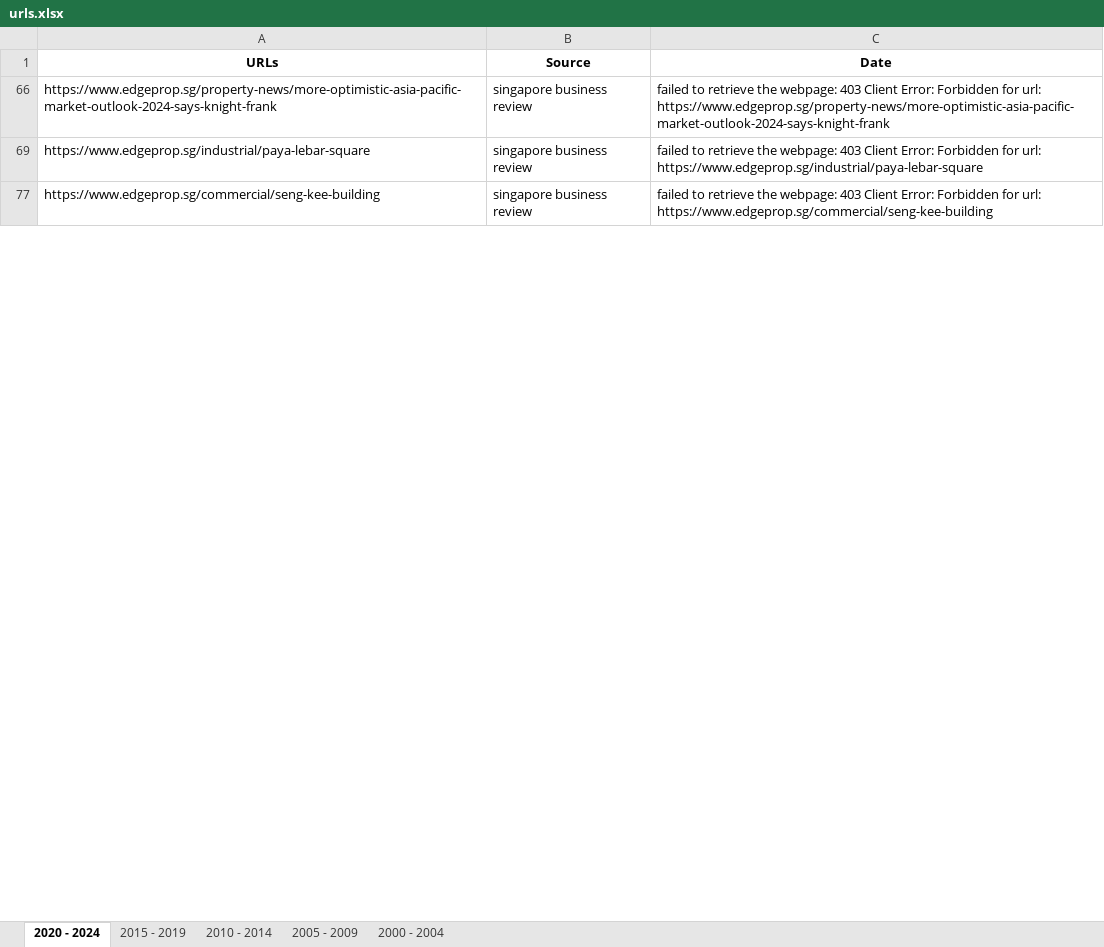
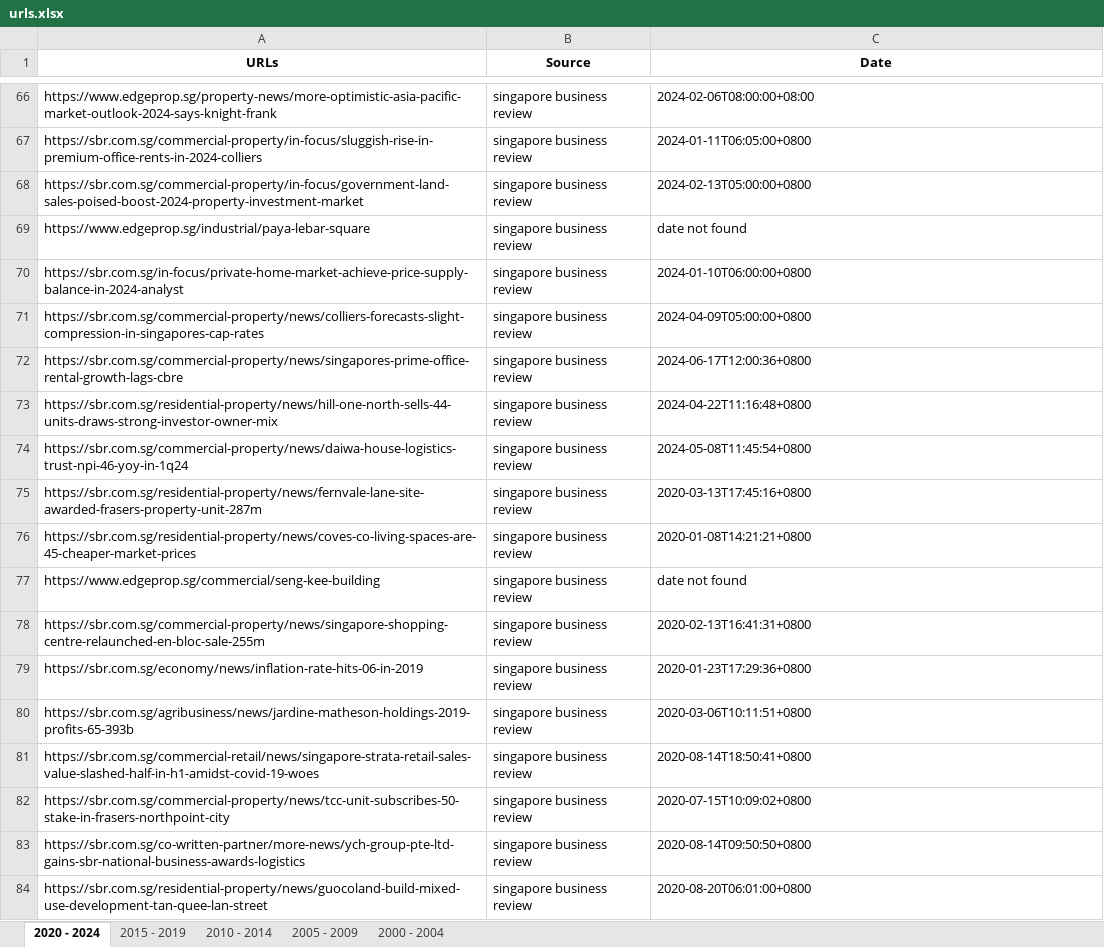
Before and after one commit to loowenwen/jtc-market-sentiments, an Excel workbook: urls.xlsx, sheet 2020 - 2024, drawn as a sheet; only a part is shown, gaps mark what is left out; values as stored, in another font and other column widths than the file's, no borders; the diff covers the shown part only; the diff names each change by its address in the sheet, - before the commit and + after, or states it on an @@ line.

```diff
--- a/urls.xlsx (sheet 2020 - 2024)
+++ b/urls.xlsx (sheet 2020 - 2024)
-C66 (Date): failed to retrieve the webpage: 403 Client Error: Forbidden for url: https://www.edgeprop.sg/property-news/more-optimistic-asia-pacific-market-outlook-2024-says-knight-frank
+C66 (Date): 2024-02-06T08:00:00+08:00
@@ row 67 unhidden: https://sbr.com.sg/commercial-property/in-focus/sluggish-rise-in-premium-office-rents-in-2024-colliers | singapore business review | 2024-01-11T06:05:00+0800 @@
@@ row 68 unhidden: https://sbr.com.sg/commercial-property/in-focus/government-land-sales-poised-boost-2024-property-investment-market | singapore business review | 2024-02-13T05:00:00+0800 @@
-C69 (Date): failed to retrieve the webpage: 403 Client Error: Forbidden for url: https://www.edgeprop.sg/industrial/paya-lebar-square
+C69 (Date): date not found
@@ row 70 unhidden: https://sbr.com.sg/in-focus/private-home-market-achieve-price-supply-balance-in-2024-analyst | singapore business review | 2024-01-10T06:00:00+0800 @@
@@ row 71 unhidden: https://sbr.com.sg/commercial-property/news/colliers-forecasts-slight-compression-in-singapores-cap-rates | singapore business review | 2024-04-09T05:00:00+0800 @@
@@ row 72 unhidden: https://sbr.com.sg/commercial-property/news/singapores-prime-office-rental-growth-lags-cbre | singapore business review | 2024-06-17T12:00:36+0800 @@
@@ row 73 unhidden: https://sbr.com.sg/residential-property/news/hill-one-north-sells-44-units-draws-strong-investor-owner-mix | singapore business review | 2024-04-22T11:16:48+0800 @@
@@ row 74 unhidden: https://sbr.com.sg/commercial-property/news/daiwa-house-logistics-trust-npi-46-yoy-in-1q24 | singapore business review | 2024-05-08T11:45:54+0800 @@
@@ row 75 unhidden: https://sbr.com.sg/residential-property/news/fernvale-lane-site-awarded-frasers-property-unit-287m | singapore business review | 2020-03-13T17:45:16+0800 @@
@@ row 76 unhidden: https://sbr.com.sg/residential-property/news/coves-co-living-spaces-are-45-cheaper-market-prices | singapore business review | 2020-01-08T14:21:21+0800 @@
-C77 (Date): failed to retrieve the webpage: 403 Client Error: Forbidden for url: https://www.edgeprop.sg/commercial/seng-kee-building
+C77 (Date): date not found
@@ row 78 unhidden: https://sbr.com.sg/commercial-property/news/singapore-shopping-centre-relaunched-en-bloc-sale-255m | singapore business review | 2020-02-13T16:41:31+0800 @@
@@ row 79 unhidden: https://sbr.com.sg/economy/news/inflation-rate-hits-06-in-2019 | singapore business review | 2020-01-23T17:29:36+0800 @@
@@ row 80 unhidden: https://sbr.com.sg/agribusiness/news/jardine-matheson-holdings-2019-profits-65-393b | singapore business review | 2020-03-06T10:11:51+0800 @@
@@ row 81 unhidden: https://sbr.com.sg/commercial-retail/news/singapore-strata-retail-sales-value-slashed-half-in-h1-amidst-covid-19-woes | singapore business review | 2020-08-14T18:50:41+0800 @@
@@ row 82 unhidden: https://sbr.com.sg/commercial-property/news/tcc-unit-subscribes-50-stake-in-frasers-northpoint-city | singapore business review | 2020-07-15T10:09:02+0800 @@
@@ row 83 unhidden: https://sbr.com.sg/co-written-partner/more-news/ych-group-pte-ltd-gains-sbr-national-business-awards-logistics | singapore business review | 2020-08-14T09:50:50+0800 @@
@@ row 84 unhidden: https://sbr.com.sg/residential-property/news/guocoland-build-mixed-use-development-tan-quee-lan-street | singapore business review | 2020-08-20T06:01:00+0800 @@
```
Also changed, not shown: 351 hidden or unhidden rows and 219 edited cells elsewhere in this sheet, sheet 2015 - 2019, 3 other files.
